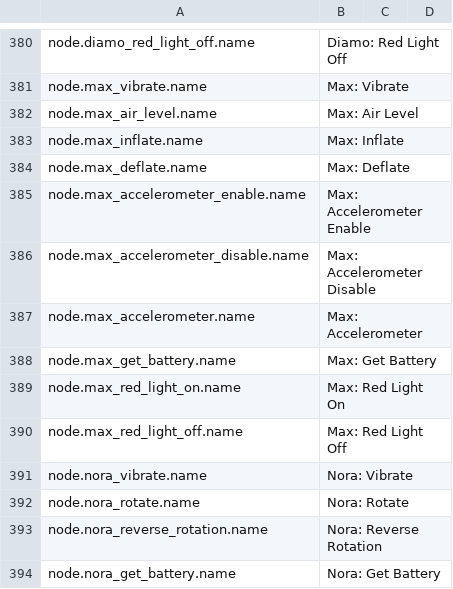
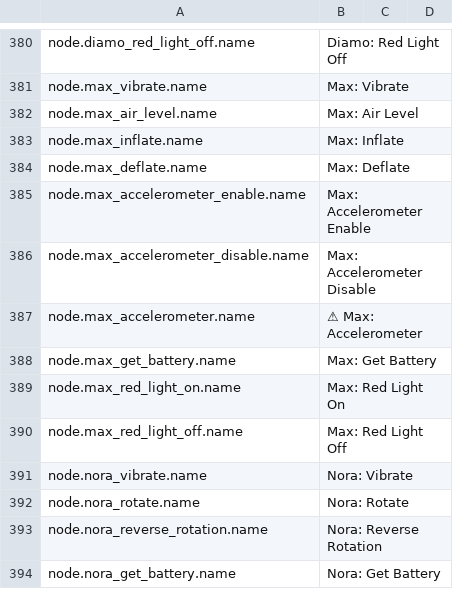
Before and after one commit to H1M4W4R1/GameFlow, a CSV file: locales/EN.csv, drawn as a sheet; only a part is shown, gaps mark what is left out; the diff names each change by its address in the sheet, - before the commit and + after, or states it on an @@ line.

Commit message:
Added warning mark to Max: Accelerometer node as it's not working for some reason.

```diff
--- a/locales/EN.csv
+++ b/locales/EN.csv
-B387: Max: Accelerometer
+B387: ⚠ Max: Accelerometer
```
